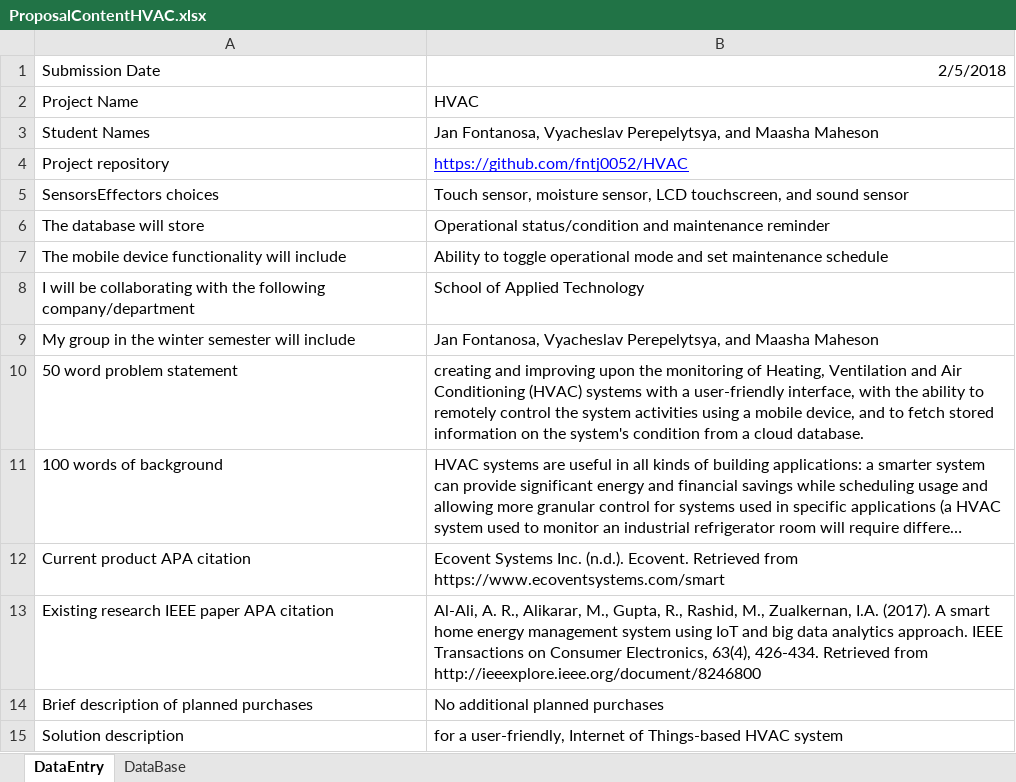
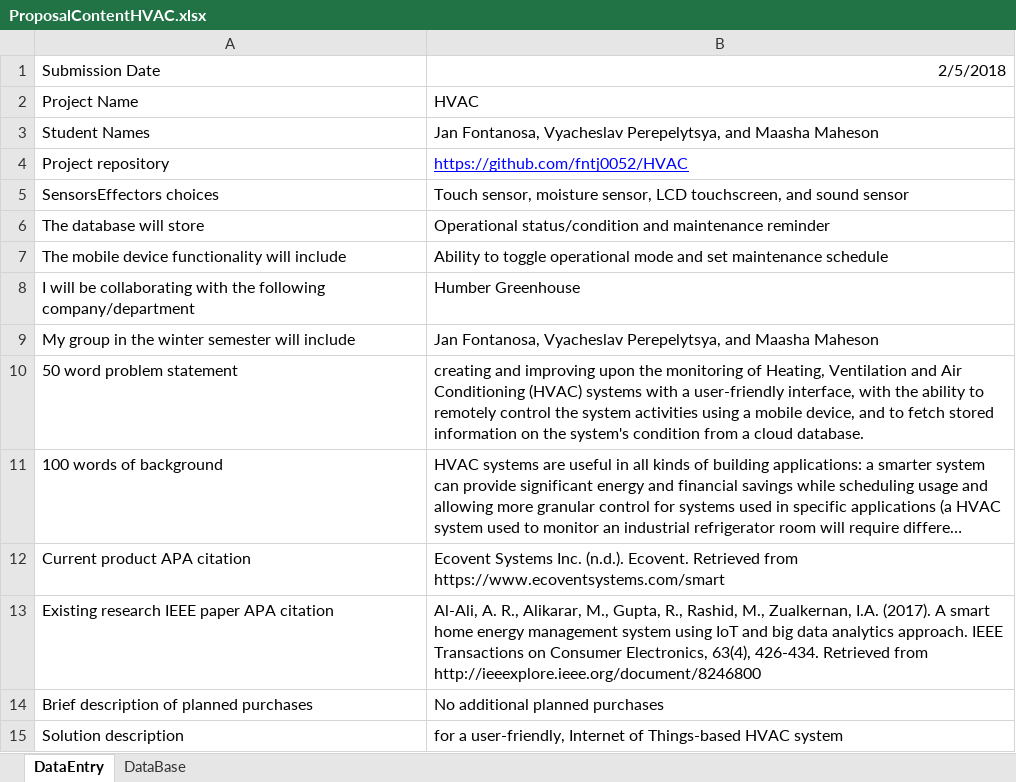
Before and after one commit to fntj0052/HVAC, an Excel workbook: Documentation/ProposalContentHVAC.xlsx, sheet DataEntry, drawn as a sheet; long unchanged cells end in …; values as stored, in another font and other column widths than the file's, no borders; the diff names each change by its address in the sheet, - before the commit and + after, or states it on an @@ line.

```diff
--- a/Documentation/ProposalContentHVAC.xlsx (sheet DataEntry)
+++ b/Documentation/ProposalContentHVAC.xlsx (sheet DataEntry)
-B8: School of Applied Technology
+B8: Humber Greenhouse
```
Also changed, not shown: sheet DataBase, 4 other files.
